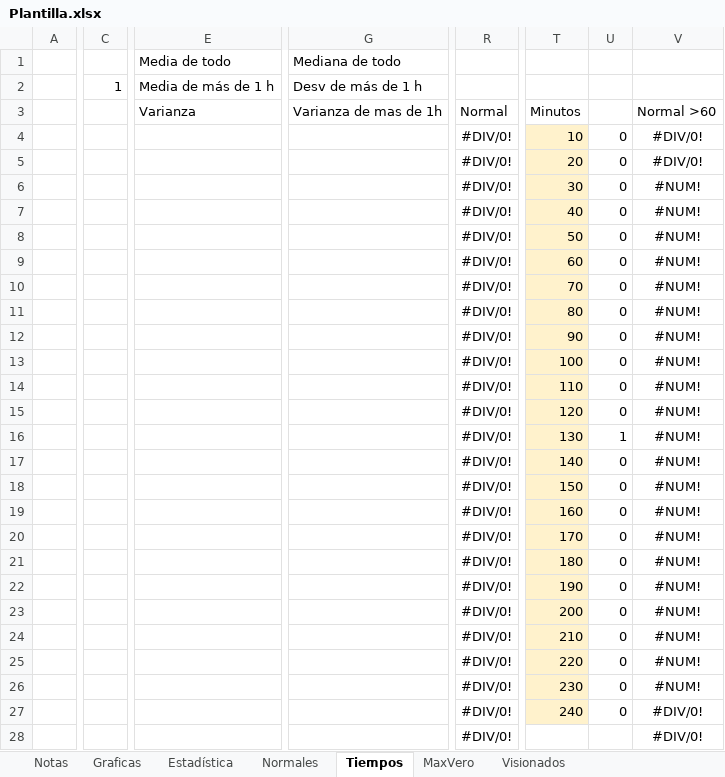
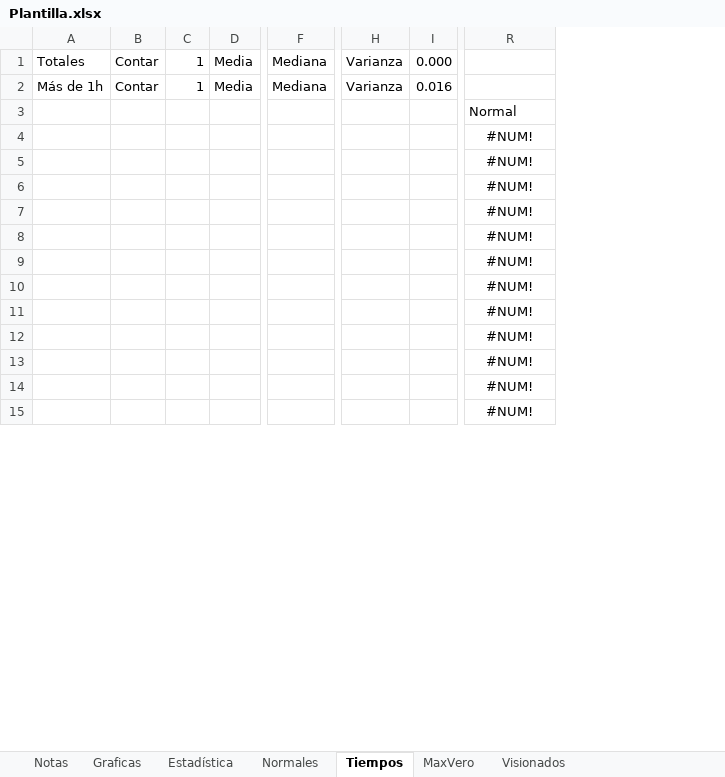
Before and after one commit to JorgeTC/Pelecolas, an Excel workbook: res/Readdata/Plantilla.xlsx, sheet Tiempos, drawn as a sheet; only a part is shown, gaps mark what is left out; values as stored, in another font and other column widths than the file's, no borders; charts and pictures and table styles not drawn; removed rows and columns are numbered as before the commit, all else as after; rows hold the shown columns only; the diff covers the shown part only; the diff names each change by its address in the sheet, - before the commit and + after, or states it on an @@ line.

Commit message:
Excel remodelation (#132)
* Set graph and axes for times

* Delete unused time table

* Calculus normal time distribution

* Limpiar la hoja

* Exponential distribution

```diff
--- a/res/Readdata/Plantilla.xlsx (sheet Tiempos)
+++ b/res/Readdata/Plantilla.xlsx (sheet Tiempos)
-column A, empty
+column A, rows 1-2: Totales | Más de 1h
+column B, rows 1-2: Contar | Contar
-column E, rows 1-2: Media de todo | Media de más de 1 h
+column D, rows 1-2: Media | Media
-column G, rows 1-2: Mediana de todo | Desv de más de 1 h
+column F, rows 1-2: Mediana | Mediana
+column H, rows 1-2: Varianza | Varianza
+column I, rows 1-2: 0.000 | 0.016
-column R, row 5: #DIV/0!; row 7: #DIV/0!; row 9: #DIV/0!; row 11: #DIV/0!; row 13: #DIV/0!; row 15: #DIV/0!; row 17: #DIV/0!; row 19: #DIV/0!; row 21: #DIV/0!; row 23: #DIV/0!; row 25: #DIV/0!; row 27: #DIV/0!
-column T, row 5: 20; row 7: 40; row 9: 60; row 11: 80; row 13: 100; row 15: 120; row 17: 140; row 19: 160; row 21: 180; row 23: 200; row 25: 220; row 27: 240
-column U, row 5: 0; row 7: 0; row 9: 0; row 11: 0; row 13: 0; row 15: 0; row 17: 0; row 19: 0; row 21: 0; row 23: 0; row 25: 0; row 27: 0
-C1: (empty)
+C1: 1
-row 3:  |  | Varianza | Varianza de mas de 1h | Normal | Minutos |  | Normal >60
-row 4:  |  |  |  | #DIV/0! | 10 | 0 | #DIV/0!
+row 3:  |  |  |  |  |  |  | Normal
-R4: #DIV/0!
+R4: #NUM!
-row 6:  |  |  |  | #DIV/0! | 30 | 0 | #NUM!
-row 8:  |  |  |  | #DIV/0! | 50 | 0 | #NUM!
-row 10:  |  |  |  | #DIV/0! | 70 | 0 | #NUM!
-row 12:  |  |  |  | #DIV/0! | 90 | 0 | #NUM!
-row 14:  |  |  |  | #DIV/0! | 110 | 0 | #NUM!
-row 16:  |  |  |  | #DIV/0! | 130 | 1 | #NUM!
-row 18:  |  |  |  | #DIV/0! | 150 | 0 | #NUM!
-row 20:  |  |  |  | #DIV/0! | 170 | 0 | #NUM!
-row 22:  |  |  |  | #DIV/0! | 190 | 0 | #NUM!
-row 24:  |  |  |  | #DIV/0! | 210 | 0 | #NUM!
-row 26:  |  |  |  | #DIV/0! | 230 | 0 | #NUM!
-R15: #DIV/0!
+R15: #NUM!
-row 28:  |  |  |  | #DIV/0! |  |  | #DIV/0!
```
Also changed, not shown: 1 added row, 12 removed rows, 1 added column, 5 removed columns and 12 edited cells elsewhere in this sheet, sheet Visionados, sheet Notas, formulas that keep their value, charts or pictures.
